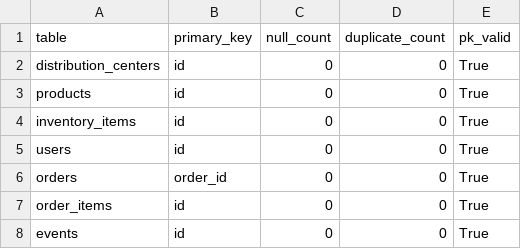
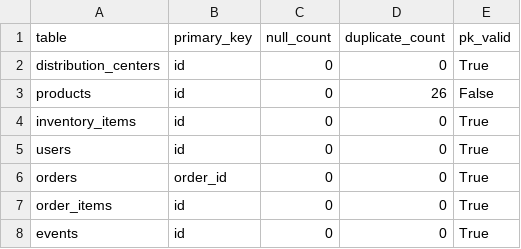
Before and after one commit to amretman77/depi-project, a CSV file: validation/reports/primary_key_report.csv, drawn as a sheet.

```diff
--- a/validation/reports/primary_key_report.csv
+++ b/validation/reports/primary_key_report.csv
@@ -2,3 +2,3 @@ table,primary_key,null_count,duplicate_count,pk_valid
 distribution_centers,id,0,0,True
-products,id,0,0,True
+products,id,0,26,False
 inventory_items,id,0,0,True
```
Also changed, not shown: validation/reports/foreign_key_report.csv, validation/reports/missing_values_report.csv, 8 other files.
